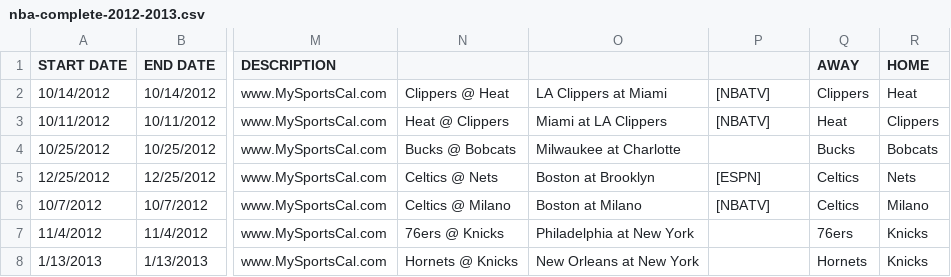
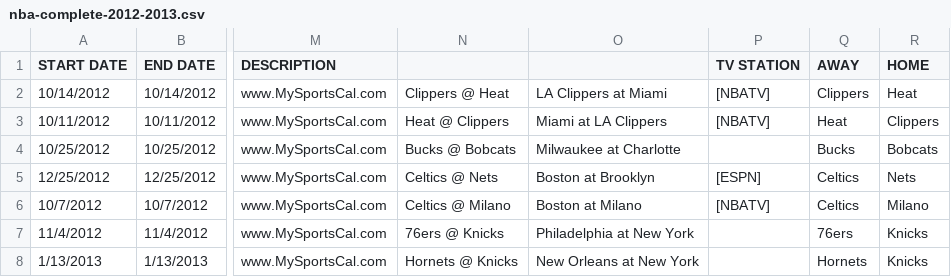
Before and after one commit to KyleV35/sportsSchedules, a CSV file: data/nba-complete-2012-2013.csv, drawn as a sheet; only a part is shown, gaps mark what is left out; the diff names each change by its address in the sheet, - before the commit and + after, or states it on an @@ line.

Commit message:
Added postgres files for loading data into database

```diff
--- a/data/nba-complete-2012-2013.csv
+++ b/data/nba-complete-2012-2013.csv
-P1: (empty)
+P1: TV STATION
```
Also changed, not shown: 5 other files.
